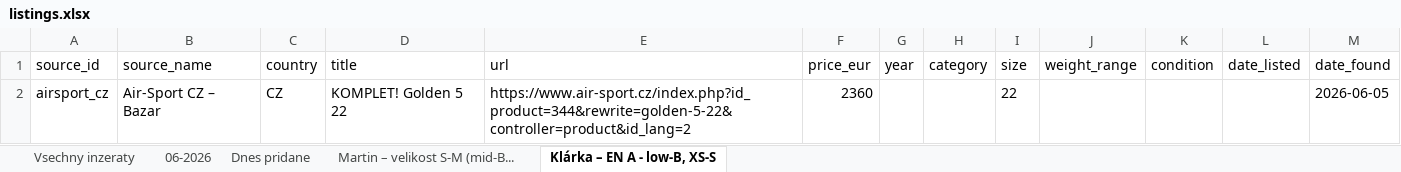
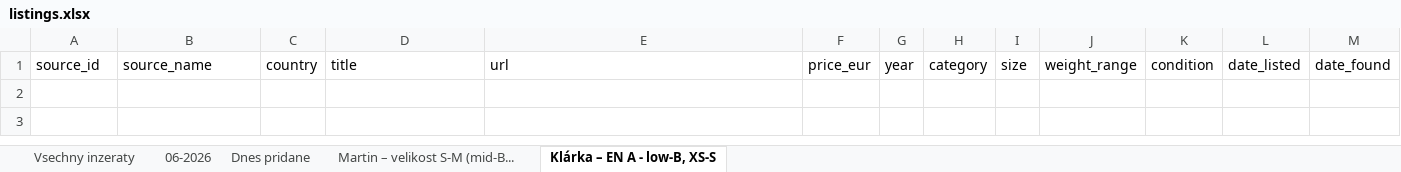
Before and after one commit to zimmema3/paragliding, an Excel workbook: data/bazar_watcher/listings.xlsx, sheet Klárka – EN A - low-B, XS-S, drawn as a sheet; values as stored, in another font and other column widths than the file's, no borders; the diff names each change by its address in the sheet, - before the commit and + after, or states it on an @@ line.

```diff
--- a/data/bazar_watcher/listings.xlsx (sheet Klárka – EN A - low-B, XS-S)
+++ b/data/bazar_watcher/listings.xlsx (sheet Klárka – EN A - low-B, XS-S)
-row 2: airsport_cz | Air-Sport CZ – Bazar | CZ | KOMPLET! Golden 5 22 | https://www.air-sport.cz/index.php?id_product=344&rewrite=golden-5-22&controller=product&id_lang=2 | 2360 |  |  | 22 |  |  |  | 2026-06-05
```
Also changed, not shown: sheet Dnes pridane, sheet 06-2026, sheet Vsechny inzeraty, 1 other file.
